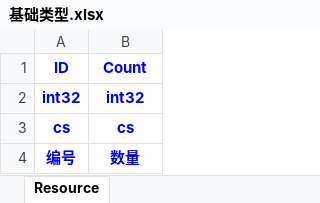
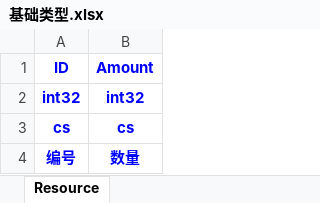
Before and after one commit to gamecat6688/excel2pb, an Excel workbook: assets/xls/基础类型.xlsx, sheet Resource, drawn as a sheet; values as stored, in another font and other column widths than the file's, no borders; the diff names each change by its address in the sheet, - before the commit and + after, or states it on an @@ line.

```diff
--- a/assets/xls/基础类型.xlsx (sheet Resource)
+++ b/assets/xls/基础类型.xlsx (sheet Resource)
-B1: Count
+B1: Amount
```
Also changed, not shown: 8 other files.
